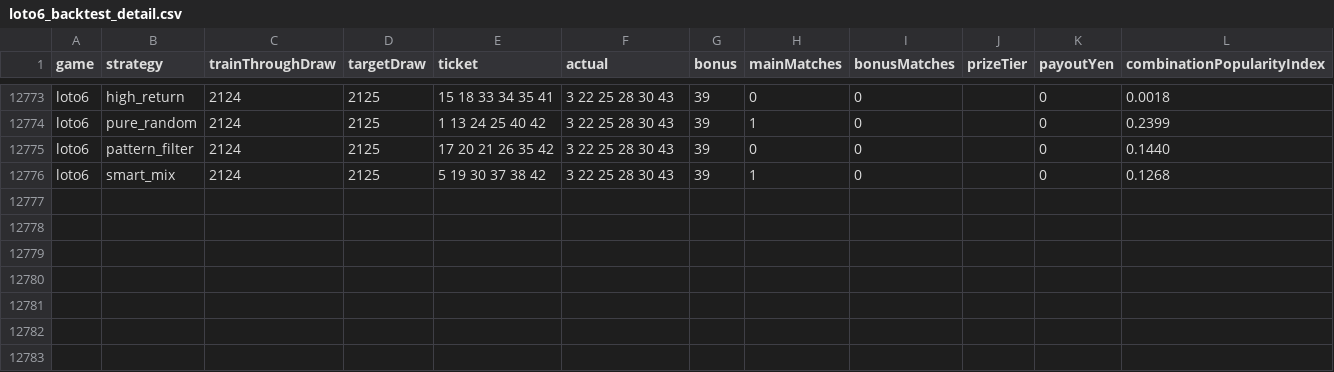
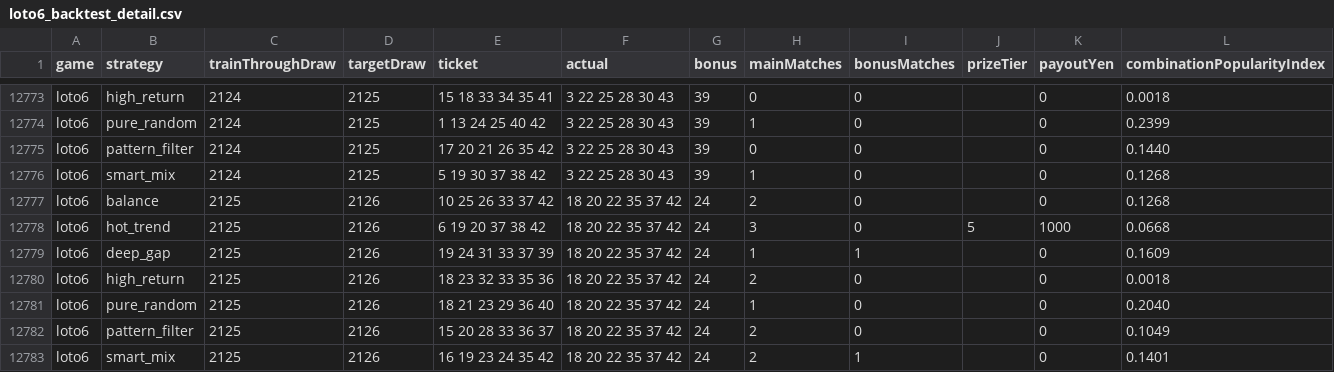
Before and after one commit to wakanaaargajagk633674/lotoloto, a CSV file: data/backtest/results/loto6_backtest_detail.csv, drawn as a sheet; only a part is shown, gaps mark what is left out.

```diff
--- a/data/backtest/results/loto6_backtest_detail.csv
+++ b/data/backtest/results/loto6_backtest_detail.csv
@@ -12776 +12776,8 @@ loto6,pattern_filter,2124,2125,17 20 21 26 35 42,3 22 25 28 30 43,39,0,0,,0,0.14
 loto6,smart_mix,2124,2125,5 19 30 37 38 42,3 22 25 28 30 43,39,1,0,,0,0.1268
+loto6,balance,2125,2126,10 25 26 33 37 42,18 20 22 35 37 42,24,2,0,,0,0.1268
+loto6,hot_trend,2125,2126,6 19 20 37 38 42,18 20 22 35 37 42,24,3,0,5,1000,0.0668
+loto6,deep_gap,2125,2126,19 24 31 33 37 39,18 20 22 35 37 42,24,1,1,,0,0.1609
+loto6,high_return,2125,2126,18 23 32 33 35 36,18 20 22 35 37 42,24,2,0,,0,0.0018
+loto6,pure_random,2125,2126,18 21 23 29 36 40,18 20 22 35 37 42,24,1,0,,0,0.2040
+loto6,pattern_filter,2125,2126,15 20 28 33 36 37,18 20 22 35 37 42,24,2,0,,0,0.1049
+loto6,smart_mix,2125,2126,16 19 23 24 35 42,18 20 22 35 37 42,24,2,1,,0,0.1401
```
Also changed, not shown: data/analysis/loto6_prize_tiers.csv, data/processed/loto6_draws.csv, 40 other files.
